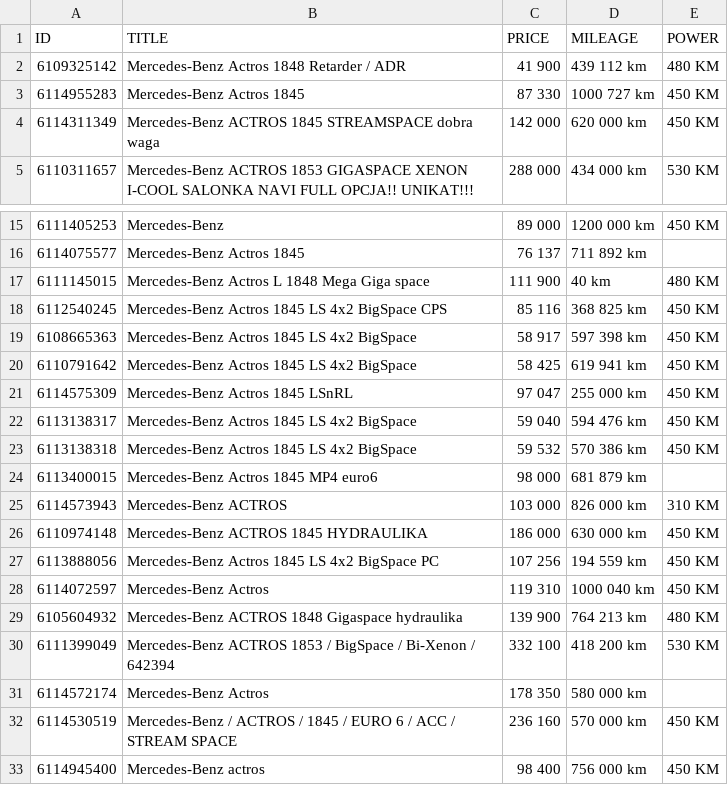
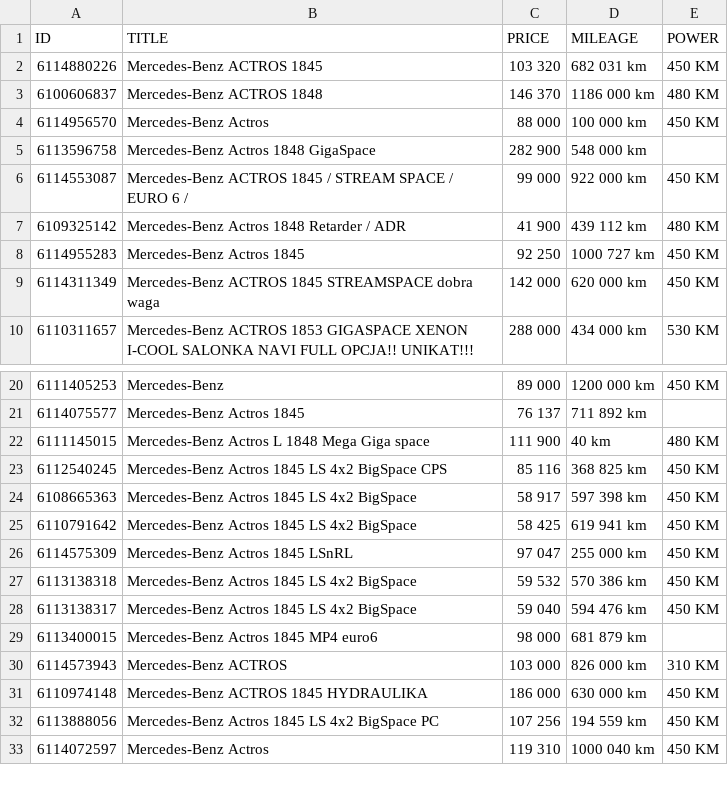
Before and after one commit to aapanm/nodeScrape, a CSV file: src/data/InitialPageTruckInfo.csv, drawn as a sheet; only a part is shown, gaps mark what is left out.

```diff
--- a/src/data/InitialPageTruckInfo.csv
+++ b/src/data/InitialPageTruckInfo.csv
@@ -1,4 +1,9 @@
 "ID","TITLE","PRICE","MILEAGE","POWER"
+"6114880226","Mercedes-Benz ACTROS 1845 ","103 320","682 031 km","450 KM"
+"6100606837","Mercedes-Benz ACTROS 1848 ","146 370","1186 000 km","480 KM"
+"6114956570","Mercedes-Benz Actros ","88 000","100 000 km","450 KM"
+"6113596758","Mercedes-Benz Actros 1848 GigaSpace ","282 900","548 000 km",
+"6114553087","Mercedes-Benz ACTROS 1845 / STREAM SPACE / EURO 6 / ","99 000","922 000 km","450 KM"
 "6109325142","Mercedes-Benz Actros 1848 Retarder / ADR ","41 900","439 112 km","480 KM"
-"6114955283","Mercedes-Benz Actros 1845 ","87 330","1000 727 km","450 KM"
+"6114955283","Mercedes-Benz Actros 1845 ","92 250","1000 727 km","450 KM"
 "6114311349","Mercedes-Benz ACTROS 1845 STREAMSPACE dobra waga ","142 000","620 000 km","450 KM"
@@ -21,4 +26,4 @@
 "6114575309","Mercedes-Benz Actros 1845 LSnRL ","97 047","255 000 km","450 KM"
+"6113138318","Mercedes-Benz Actros 1845 LS 4x2 BigSpace ","59 532","570 386 km","450 KM"
 "6113138317","Mercedes-Benz Actros 1845 LS 4x2 BigSpace ","59 040","594 476 km","450 KM"
-"6113138318","Mercedes-Benz Actros 1845 LS 4x2 BigSpace ","59 532","570 386 km","450 KM"
 "6113400015","Mercedes-Benz Actros 1845 MP4 euro6 ","98 000","681 879 km",
@@ -28,6 +33 @@
 "6114072597","Mercedes-Benz Actros ","119 310","1000 040 km","450 KM"
-"6105604932","Mercedes-Benz ACTROS 1848 Gigaspace hydraulika ","139 900","764 213 km","480 KM"
-"6111399049","Mercedes-Benz ACTROS 1853 / BigSpace / Bi-Xenon / 642394 ","332 100","418 200 km","530 KM"
-"6114572174","Mercedes-Benz Actros ","178 350","580 000 km",
-"6114530519","Mercedes-Benz / ACTROS / 1845 / EURO 6 / ACC / STREAM SPACE ","236 160","570 000 km","450 KM"
-"6114945400","Mercedes-Benz actros ","98 400","756 000 km","450 KM"
```
Also changed, not shown: src/data/ItemIdWithUrl.csv, 2 other files.
